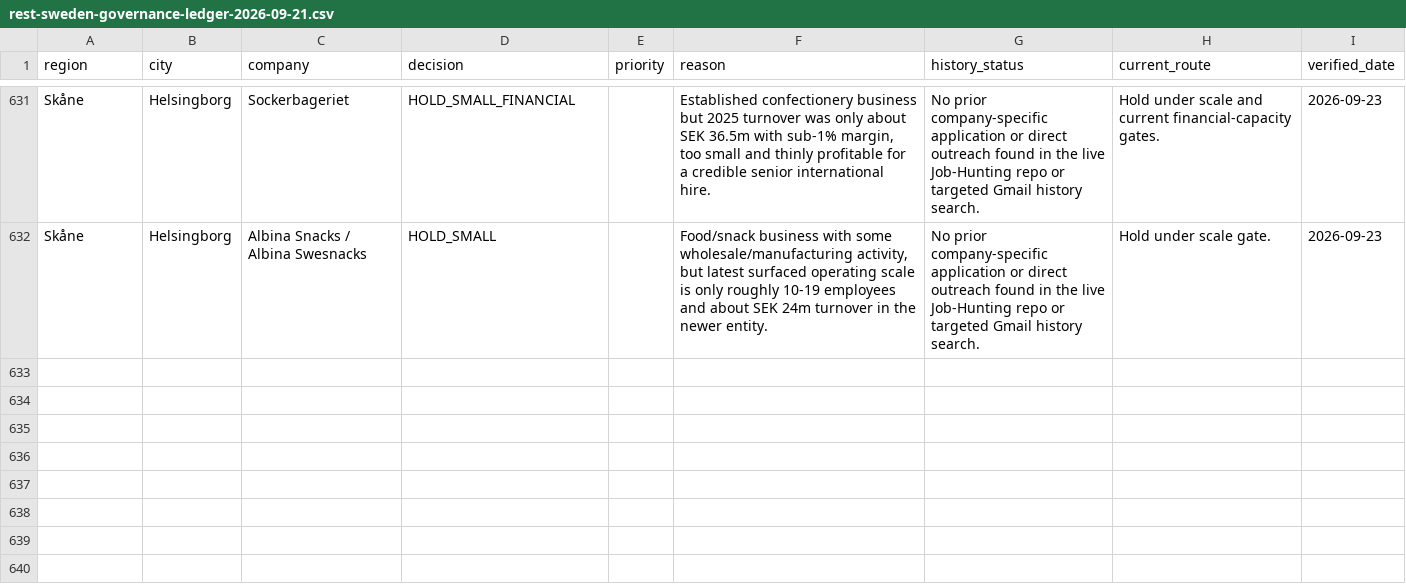
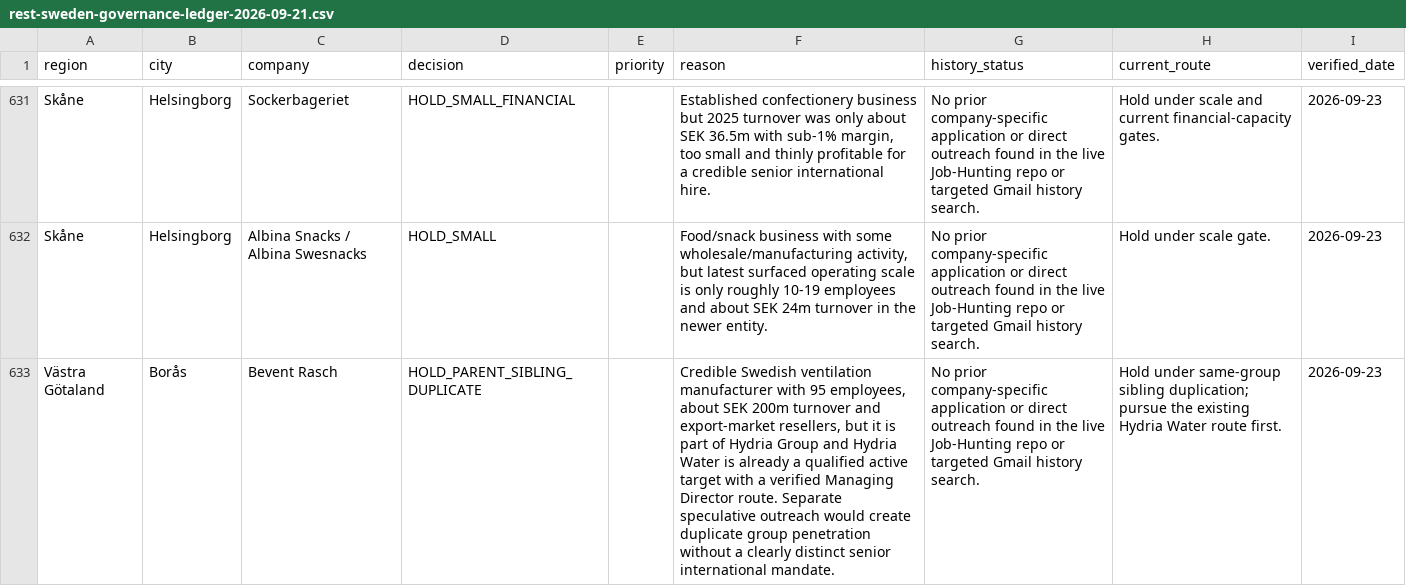
Before and after one commit to Pomeroi9Langmaid/Job-Hunting, a CSV file: data/rest-sweden-governance-ledger-2026-09-21.csv, drawn as a sheet; only a part is shown, gaps mark what is left out; the diff names each change by its address in the sheet, - before the commit and + after, or states it on an @@ line.

Commit message:
Lock Bevent Rasch as Hydria sibling duplicate

```diff
--- a/data/rest-sweden-governance-ledger-2026-09-21.csv
+++ b/data/rest-sweden-governance-ledger-2026-09-21.csv
+row 633: Västra Götaland | Borås | Bevent Rasch | HOLD_PARENT_SIBLING_DUPLICATE |  | Credible Swedish ventilation manufacturer with 95 employees, about SEK 200m turnover and export-market resellers, but it is part of Hydria Group and Hydria Water is already a qualified active target with a verified Managing Director route. Separate speculative outreach would create duplicate group penetration without a clearly distinct senior international mandate. | No prior company-specific application or direct outreach found in the live Job-Hunting repo or targeted Gmail history search. | Hold under same-group sibling duplication; pursue the existing Hydria Water route first. | 2026-09-23
```
